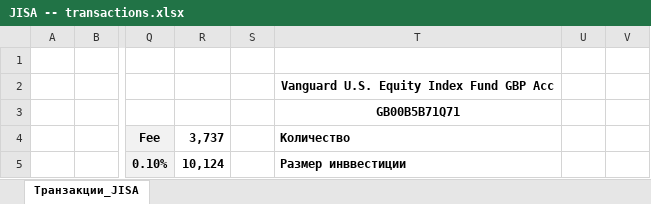
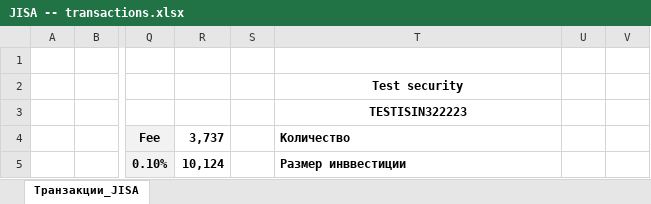
Before and after one commit to lym-afla/Portfolio-management, an Excel workbook: Data/JISA -- transactions.xlsx, sheet Транзакции_JISA, drawn as a sheet; only a part is shown, gaps mark what is left out; values as stored, in another font and other column widths than the file's, no borders; charts and pictures not drawn; the diff names each change by its address in the sheet, - before the commit and + after, or states it on an @@ line.

```diff
--- a/Data/JISA -- transactions.xlsx (sheet Транзакции_JISA)
+++ b/Data/JISA -- transactions.xlsx (sheet Транзакции_JISA)
-T2: Vanguard U.S. Equity Index Fund GBP Acc
+T2: Test security
-T3: GB00B5B71Q71
+T3: TESTISIN322223
```
Also changed, not shown: charts or pictures, 30 other files.
